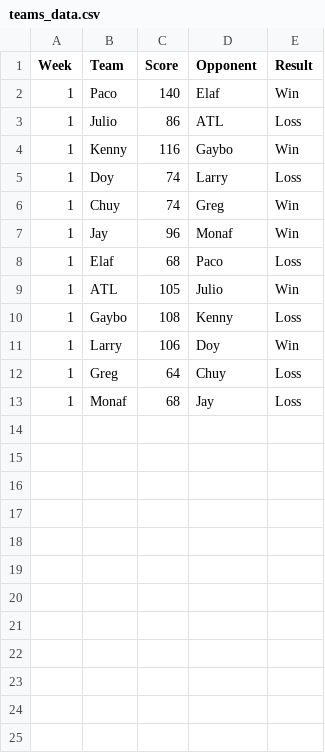
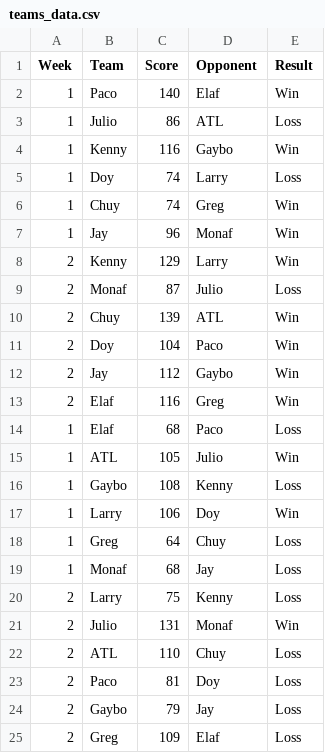
Before and after one commit to EElkadi/fantasyfootballdashboard, a CSV file: data/teams_data.csv, drawn as a sheet; the diff names each change by its address in the sheet, - before the commit and + after, or states it on an @@ line.

```diff
--- a/data/teams_data.csv
+++ b/data/teams_data.csv
+row 8: 2 | Kenny | 129 | Larry | Win
+row 9: 2 | Monaf | 87 | Julio | Loss
+row 10: 2 | Chuy | 139 | ATL | Win
+row 11: 2 | Doy | 104 | Paco | Win
+row 12: 2 | Jay | 112 | Gaybo | Win
+row 13: 2 | Elaf | 116 | Greg | Win
+row 20: 2 | Larry | 75 | Kenny | Loss
+row 21: 2 | Julio | 131 | Monaf | Win
+row 22: 2 | ATL | 110 | Chuy | Loss
+row 23: 2 | Paco | 81 | Doy | Loss
+row 24: 2 | Gaybo | 79 | Jay | Loss
+row 25: 2 | Greg | 109 | Elaf | Loss
```
Also changed, not shown: data/players_data.csv, data/standings_data.csv.
